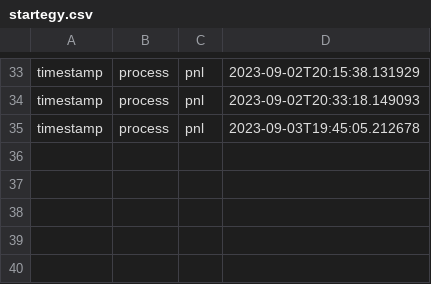
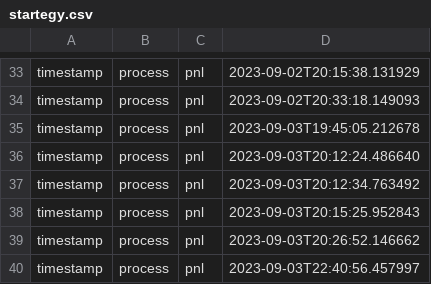
Before and after one commit to myasc/lunar, a CSV file: csv_files/startegy.csv, drawn as a sheet; only a part is shown, gaps mark what is left out; the diff names each change by its address in the sheet, - before the commit and + after, or states it on an @@ line.

```diff
--- a/csv_files/startegy.csv
+++ b/csv_files/startegy.csv
+row 36: timestamp | process | pnl | 2023-09-03T20:12:24.486640
+row 37: timestamp | process | pnl | 2023-09-03T20:12:34.763492
+row 38: timestamp | process | pnl | 2023-09-03T20:15:25.952843
+row 39: timestamp | process | pnl | 2023-09-03T20:26:52.146662
+row 40: timestamp | process | pnl | 2023-09-03T22:40:56.457997
```
Also changed, not shown: 19 other files.
